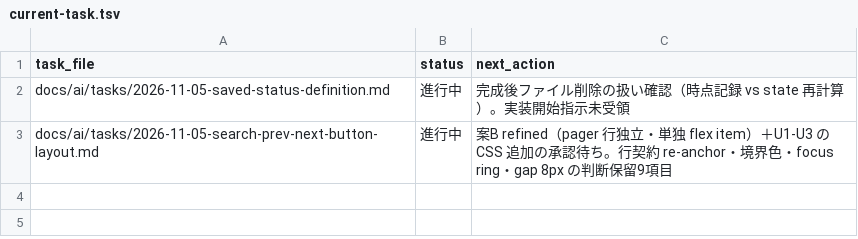
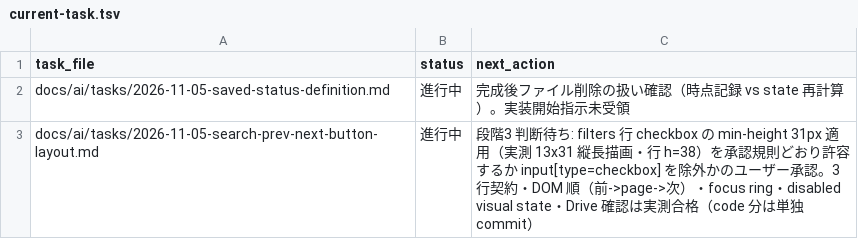
Before and after one commit to BWDSF3104/hitomi-hub, a TSV file: docs/ai/current-task.tsv, drawn as a sheet.

Commit message:
feat: 検索 form を 3 行契約へ（pager 行単独 flex item・U1/U2 CSS）
app/search.html の検索 form の DOM 構造と CSS のみ変更。search 行 / pager 行（前 -> #page -> 次・単独 flex item・flex-shrink 0・min-width 40px）/ filters 行。#search-page-status を pager 行の右へ。制御規則は form#search へ scoped（gap .5rem・box-sizing border-box・min-height 31px・focus-visible ring・button:disabled opacity .5 / cursor not-allowed）。正典 criteria の単一行項目は行契約へ re-anchor（docs/ai/decisions/2026-11-05-search-form-row-contract-re-anchor.md）。checkbox の min-height 適用による縦長描画は段階3 判断待ち（task 記録）。

```diff
--- a/docs/ai/current-task.tsv
+++ b/docs/ai/current-task.tsv
@@ -2,2 +2,2 @@ task_file	status	next_action
 docs/ai/tasks/2026-11-05-saved-status-definition.md	進行中	完成後ファイル削除の扱い確認（時点記録 vs state 再計算）。実装開始指示未受領
-docs/ai/tasks/2026-11-05-search-prev-next-button-layout.md	進行中	案B refined（pager 行独立・単独 flex item）＋U1-U3 の CSS 追加の承認待ち。行契約 re-anchor・境界色・focus ring・gap 8px の判断保留9項目
+docs/ai/tasks/2026-11-05-search-prev-next-button-layout.md	進行中	段階3 判断待ち: filters 行 checkbox の min-height 31px 適用（実測 13x31 縦長描画・行 h=38）を承認規則どおり許容するか input[type=checkbox] を除外かのユーザー承認。3 行契約・DOM 順（前->page->次）・focus ring・disabled visual state・Drive 確認は実測合格（code 分は単独 commit）
```
Also changed, not shown: 3 other files.
